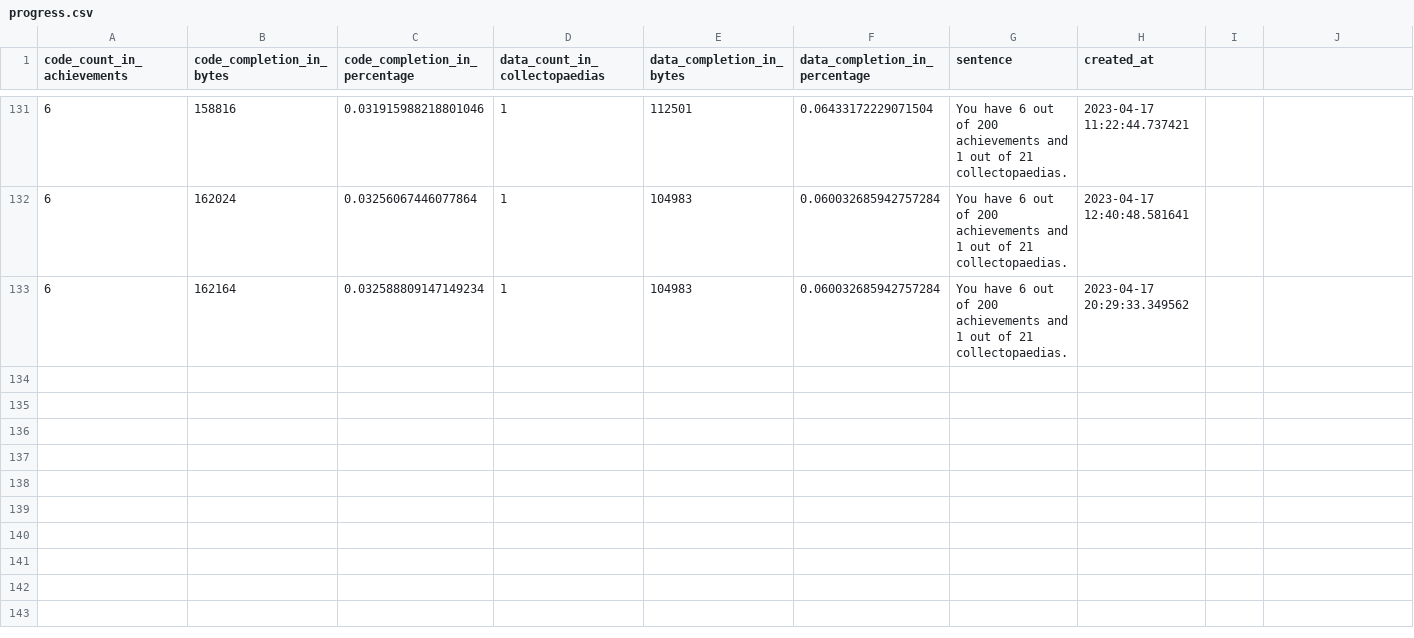
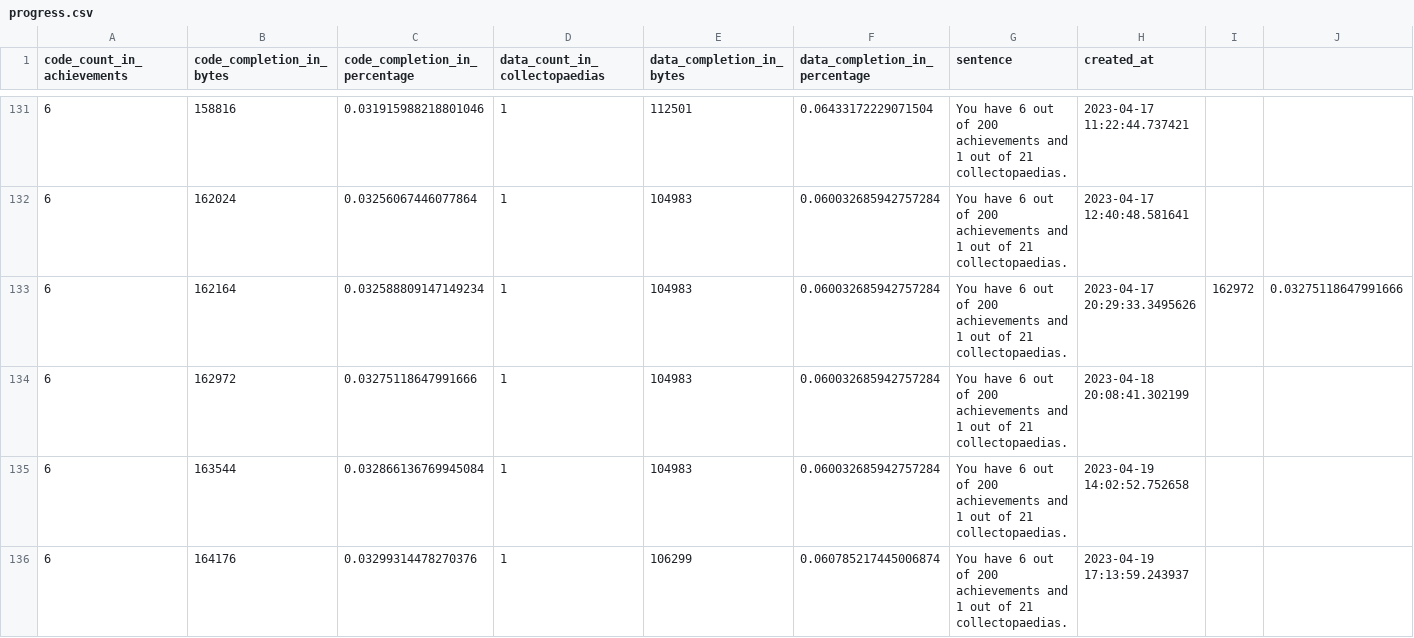
Before and after one commit to xbret/xenoblade, a CSV file: tools/progress.csv, drawn as a sheet; only a part is shown, gaps mark what is left out; addresses are those after the commit; rows hold the shown columns only; the diff names each change by its address in the sheet, - before the commit and + after, or states it on an @@ line.

```diff
--- a/tools/progress.csv
+++ b/tools/progress.csv
+row 133: 6 | 162164 | 0.032588809147149234 | 1 | 104983 | 0.060032685942757284 | You have 6 out of 200 achievements and 1 out of 21 collectopaedias. | 2023-04-17 20:29:33.3495626 | 162972 | 0.03275118647991666
+row 134: 6 | 162972 | 0.03275118647991666 | 1 | 104983 | 0.060032685942757284 | You have 6 out of 200 achievements and 1 out of 21 collectopaedias. | 2023-04-18 20:08:41.302199
-B135 (code_completion_in_bytes): 162164
+B135 (code_completion_in_bytes): 163544
-C135 (code_completion_in_percentage): 0.032588809147149234
+C135 (code_completion_in_percentage): 0.032866136769945084
-H135 (created_at): 2023-04-17 20:29:33.349562
+H135 (created_at): 2023-04-19 14:02:52.752658
+row 136: 6 | 164176 | 0.03299314478270376 | 1 | 106299 | 0.060785217445006874 | You have 6 out of 200 achievements and 1 out of 21 collectopaedias. | 2023-04-19 17:13:59.243937
```
Also changed, not shown: 17 other files.
